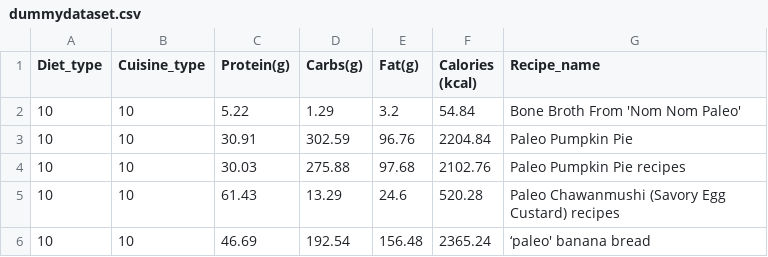
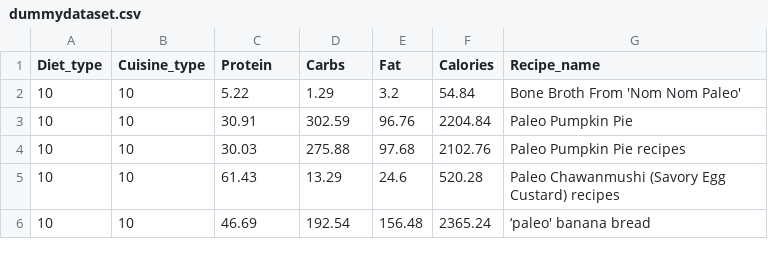
Before and after one commit to jaikhuranna/foodfighters, a CSV file: Model/Dataset/dummydataset.csv, drawn as a sheet; only a part is shown.

Commit message:
change lables

```diff
--- a/Model/Dataset/dummydataset.csv
+++ b/Model/Dataset/dummydataset.csv
@@ -1,2 +1,2 @@
-Diet_type,Cuisine_type,Protein(g),Carbs(g),Fat(g),Calories (kcal),Recipe_name
+Diet_type,Cuisine_type,Protein,Carbs,Fat,Calories,Recipe_name
 10,10,5.22,1.29,3.2,54.84,Bone Broth From 'Nom Nom Paleo'
```
